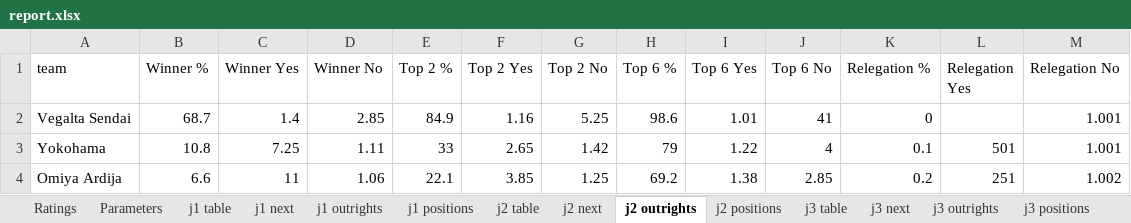
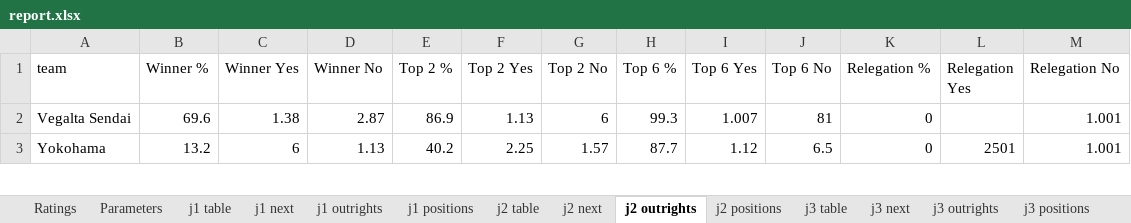
Before and after one commit to mpournouzi/soccer-model-jpn, an Excel workbook: output/japan/report.xlsx, sheet j2 outrights, drawn as a sheet; only a part is shown; values as stored, in another font and other column widths than the file's, no borders; removed rows and columns are numbered as before the commit, all else as after; the diff covers the shown part only; the diff names each change by its address in the sheet, - before the commit and + after, or states it on an @@ line.

```diff
--- a/output/japan/report.xlsx (sheet j2 outrights)
+++ b/output/japan/report.xlsx (sheet j2 outrights)
-B2 (Winner %): 68.7
+B2 (Winner %): 69.6
-C2 (Winner Yes): 1.4
+C2 (Winner Yes): 1.38
-D2 (Winner No): 2.85
+D2 (Winner No): 2.87
-E2 (Top 2 %): 84.9
+E2 (Top 2 %): 86.9
-F2 (Top 2 Yes): 1.16
+F2 (Top 2 Yes): 1.13
-G2 (Top 2 No): 5.25
+G2 (Top 2 No): 6
-H2 (Top 6 %): 98.6
+H2 (Top 6 %): 99.3
-I2 (Top 6 Yes): 1.01
+I2 (Top 6 Yes): 1.007
-J2 (Top 6 No): 41
+J2 (Top 6 No): 81
-B3 (Winner %): 10.8
+B3 (Winner %): 13.2
-C3 (Winner Yes): 7.25
+C3 (Winner Yes): 6
-D3 (Winner No): 1.11
+D3 (Winner No): 1.13
-E3 (Top 2 %): 33
+E3 (Top 2 %): 40.2
-F3 (Top 2 Yes): 2.65
+F3 (Top 2 Yes): 2.25
-G3 (Top 2 No): 1.42
+G3 (Top 2 No): 1.57
-H3 (Top 6 %): 79
+H3 (Top 6 %): 87.7
-I3 (Top 6 Yes): 1.22
+I3 (Top 6 Yes): 1.12
-J3 (Top 6 No): 4
+J3 (Top 6 No): 6.5
-K3 (Relegation %): 0.1
+K3 (Relegation %): 0
-L3 (Relegation Yes): 501
+L3 (Relegation Yes): 2501
-row 4: Omiya Ardija | 6.6 | 11 | 1.06 | 22.1 | 3.85 | 1.25 | 69.2 | 1.38 | 2.85 | 0.2 | 251 | 1.002
```
Also changed, not shown: 7 added rows, 6 removed rows and 111 edited cells elsewhere in this sheet, sheet j2 positions, sheet j3 positions, sheet j1 next, sheet j1 positions, sheet j3 next, sheet j2 next, 14 more sheets, 23 other files.
